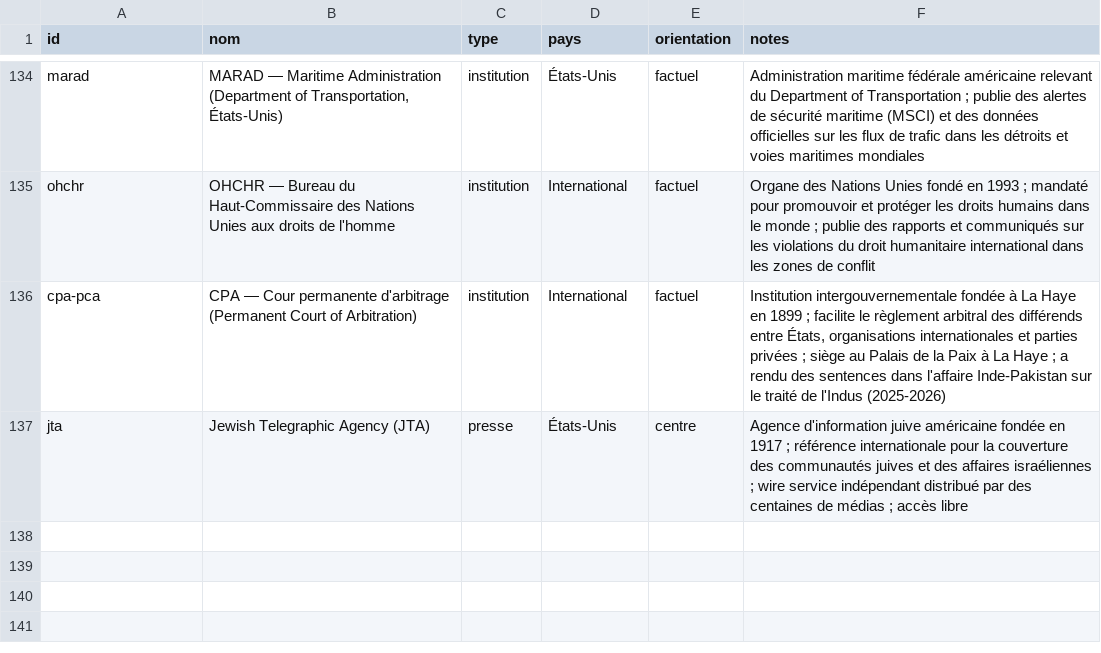
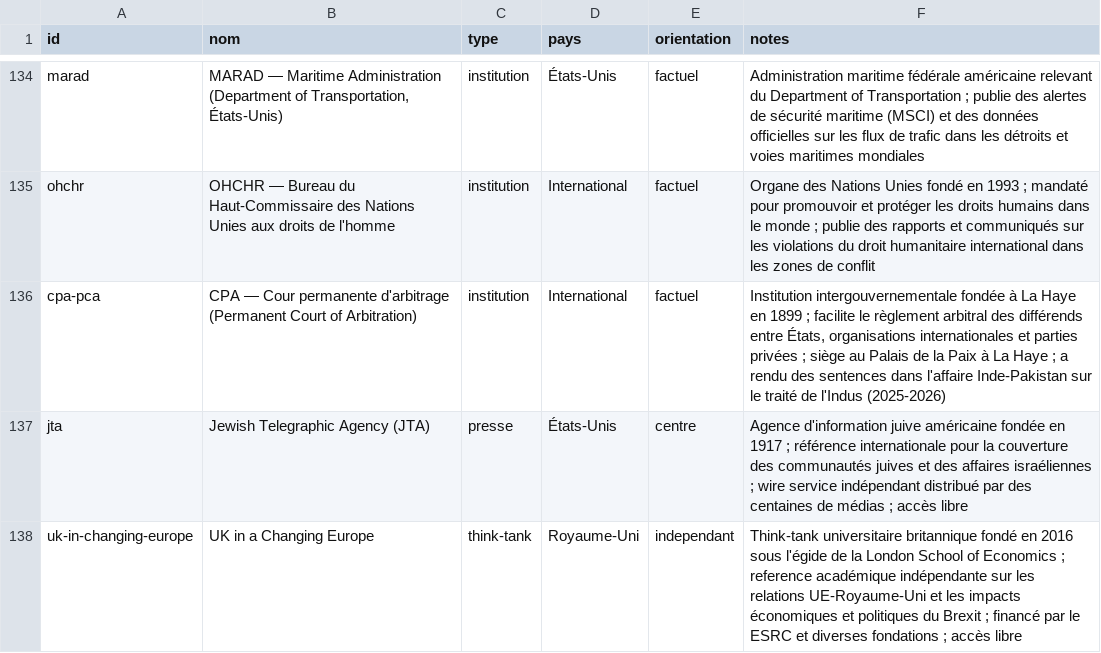
Before and after one commit to Kamaya22/geopolitique-quotidienne, a CSV file: data/registry.csv, drawn as a sheet; only a part is shown, gaps mark what is left out; the diff names each change by its address in the sheet, - before the commit and + after, or states it on an @@ line.

```diff
--- a/data/registry.csv
+++ b/data/registry.csv
+row 138: uk-in-changing-europe | UK in a Changing Europe | think-tank | Royaume-Uni | independant | Think-tank universitaire britannique fondé en 2016 sous l'égide de la London School of Economics ; reference académique indépendante sur les relations UE-Royaume-Uni et les impacts économiques et politiques du Brexit ; financé par le ESRC et diverses fondations ; accès libre
```
Also changed, not shown: 3 other files.
